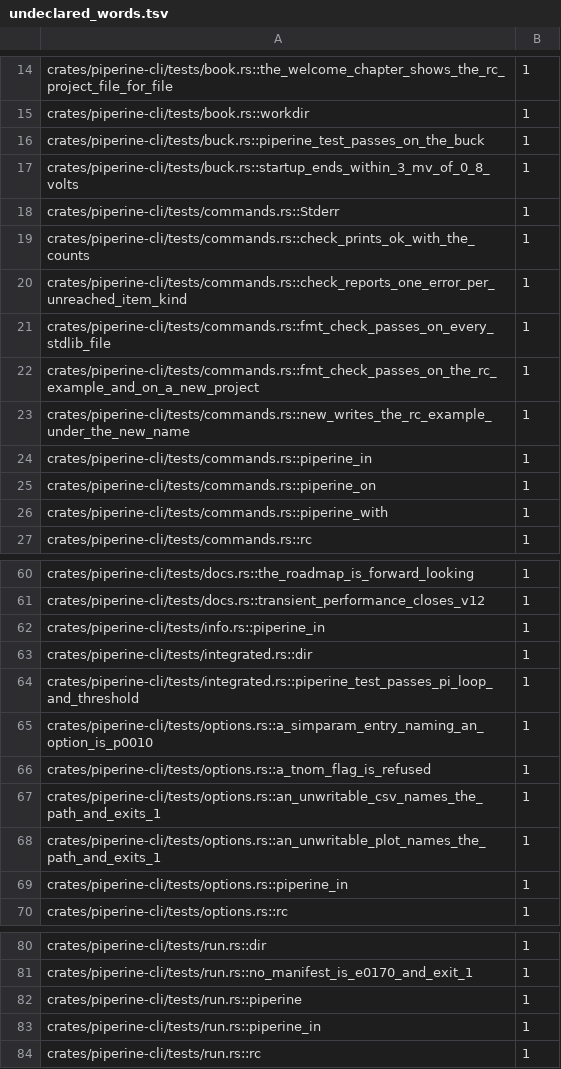
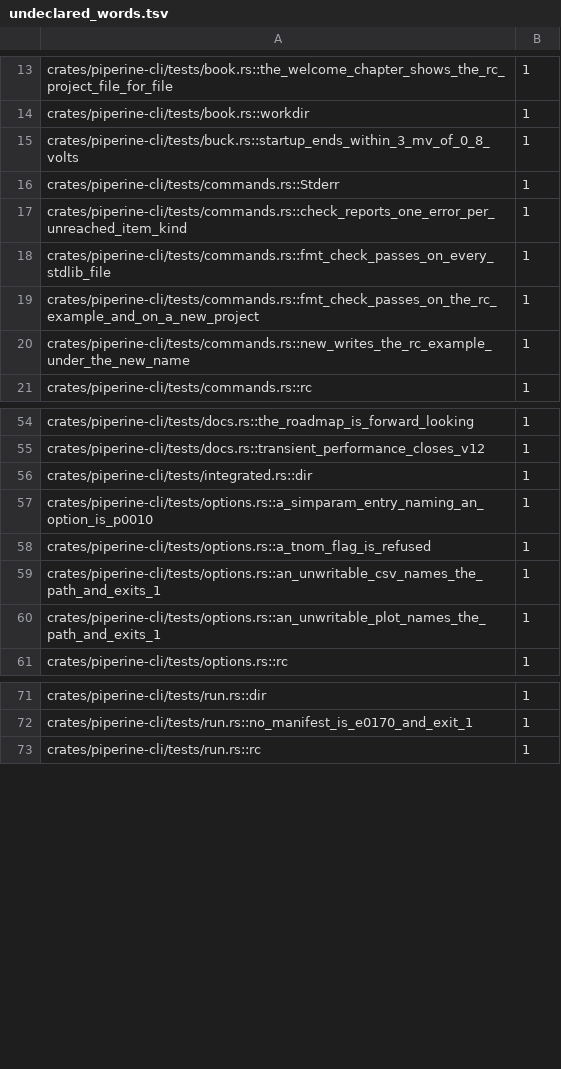
Before and after one commit to vkeslarek/piperine, a TSV file: crates/piperine-repository-guards/allowances/piperine-cli/undeclared_words.tsv, drawn as a sheet; only a part is shown, gaps mark what is left out; the diff covers the shown part only; the diff names each change by its address in the sheet, - before the commit and + after, or states it on an @@ line.

```diff
--- a/crates/piperine-repository-guards/allowances/piperine-cli/undeclared_words.tsv
+++ b/crates/piperine-repository-guards/allowances/piperine-cli/undeclared_words.tsv
-row 16: crates/piperine-cli/tests/buck.rs::piperine_test_passes_on_the_buck | 1
-row 19: crates/piperine-cli/tests/commands.rs::check_prints_ok_with_the_counts | 1
-row 24: crates/piperine-cli/tests/commands.rs::piperine_in | 1
-row 25: crates/piperine-cli/tests/commands.rs::piperine_on | 1
-row 26: crates/piperine-cli/tests/commands.rs::piperine_with | 1
-row 62: crates/piperine-cli/tests/info.rs::piperine_in | 1
-row 64: crates/piperine-cli/tests/integrated.rs::piperine_test_passes_pi_loop_and_threshold | 1
-row 69: crates/piperine-cli/tests/options.rs::piperine_in | 1
-row 82: crates/piperine-cli/tests/run.rs::piperine | 1
-row 83: crates/piperine-cli/tests/run.rs::piperine_in | 1
```
Also changed, not shown: 3 removed rows elsewhere in this file, crates/piperine-repository-guards/allowances/piperine-ir/undeclared_words.tsv, crates/piperine-repository-guards/allowances/piperine-lang/undeclared_words.tsv, 14 other files.
